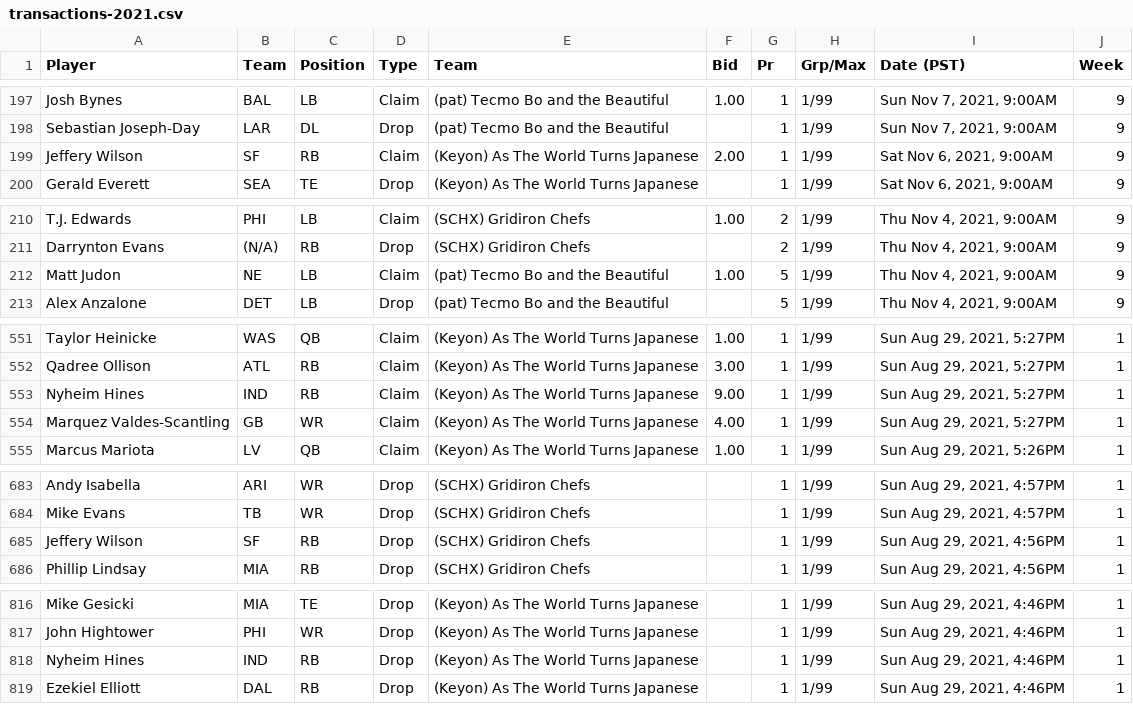
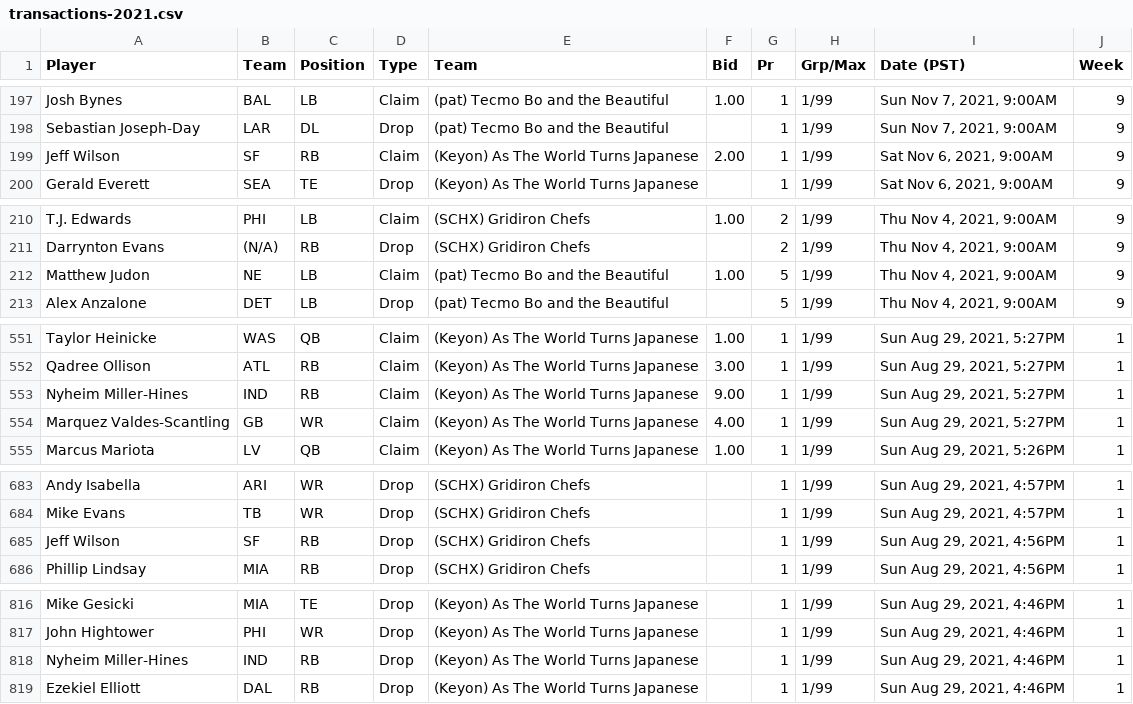
Before and after one commit to jpnance/PSO, a CSV file: data/fantrax/transactions-2021.csv, drawn as a sheet; only a part is shown, gaps mark what is left out.

```diff
--- a/data/fantrax/transactions-2021.csv
+++ b/data/fantrax/transactions-2021.csv
@@ -198,3 +198,3 @@
 "Sebastian Joseph-Day","LAR","DL","Drop","(pat) Tecmo Bo and the Beautiful","","1","1/99","Sun Nov 7, 2021, 9:00AM","9"
-"Jeffery Wilson","SF","RB","Claim","(Keyon) As The World Turns Japanese","2.00","1","1/99","Sat Nov 6, 2021, 9:00AM","9"
+"Jeff Wilson","SF","RB","Claim","(Keyon) As The World Turns Japanese","2.00","1","1/99","Sat Nov 6, 2021, 9:00AM","9"
 "Gerald Everett","SEA","TE","Drop","(Keyon) As The World Turns Japanese","","1","1/99","Sat Nov 6, 2021, 9:00AM","9"
@@ -211,3 +211,3 @@
 "Darrynton Evans","(N/A)","RB","Drop","(SCHX) Gridiron Chefs","","2","1/99","Thu Nov 4, 2021, 9:00AM","9"
-"Matt Judon","NE","LB","Claim","(pat) Tecmo Bo and the Beautiful","1.00","5","1/99","Thu Nov 4, 2021, 9:00AM","9"
+"Matthew Judon","NE","LB","Claim","(pat) Tecmo Bo and the Beautiful","1.00","5","1/99","Thu Nov 4, 2021, 9:00AM","9"
 "Alex Anzalone","DET","LB","Drop","(pat) Tecmo Bo and the Beautiful","","5","1/99","Thu Nov 4, 2021, 9:00AM","9"
@@ -552,3 +552,3 @@
 "Qadree Ollison","ATL","RB","Claim","(Keyon) As The World Turns Japanese","3.00","1","1/99","Sun Aug 29, 2021, 5:27PM","1"
-"Nyheim Hines","IND","RB","Claim","(Keyon) As The World Turns Japanese","9.00","1","1/99","Sun Aug 29, 2021, 5:27PM","1"
+"Nyheim Miller-Hines","IND","RB","Claim","(Keyon) As The World Turns Japanese","9.00","1","1/99","Sun Aug 29, 2021, 5:27PM","1"
 "Marquez Valdes-Scantling","GB","WR","Claim","(Keyon) As The World Turns Japanese","4.00","1","1/99","Sun Aug 29, 2021, 5:27PM","1"
@@ -684,3 +684,3 @@
 "Mike Evans","TB","WR","Drop","(SCHX) Gridiron Chefs","","1","1/99","Sun Aug 29, 2021, 4:57PM","1"
-"Jeffery Wilson","SF","RB","Drop","(SCHX) Gridiron Chefs","","1","1/99","Sun Aug 29, 2021, 4:56PM","1"
+"Jeff Wilson","SF","RB","Drop","(SCHX) Gridiron Chefs","","1","1/99","Sun Aug 29, 2021, 4:56PM","1"
 "Phillip Lindsay","MIA","RB","Drop","(SCHX) Gridiron Chefs","","1","1/99","Sun Aug 29, 2021, 4:56PM","1"
@@ -817,3 +817,3 @@
 "John Hightower","PHI","WR","Drop","(Keyon) As The World Turns Japanese","","1","1/99","Sun Aug 29, 2021, 4:46PM","1"
-"Nyheim Hines","IND","RB","Drop","(Keyon) As The World Turns Japanese","","1","1/99","Sun Aug 29, 2021, 4:46PM","1"
+"Nyheim Miller-Hines","IND","RB","Drop","(Keyon) As The World Turns Japanese","","1","1/99","Sun Aug 29, 2021, 4:46PM","1"
 "Ezekiel Elliott","DAL","RB","Drop","(Keyon) As The World Turns Japanese","","1","1/99","Sun Aug 29, 2021, 4:46PM","1"
```
Also changed, not shown: data/fantrax/transactions-2020.csv, 6 other files.
